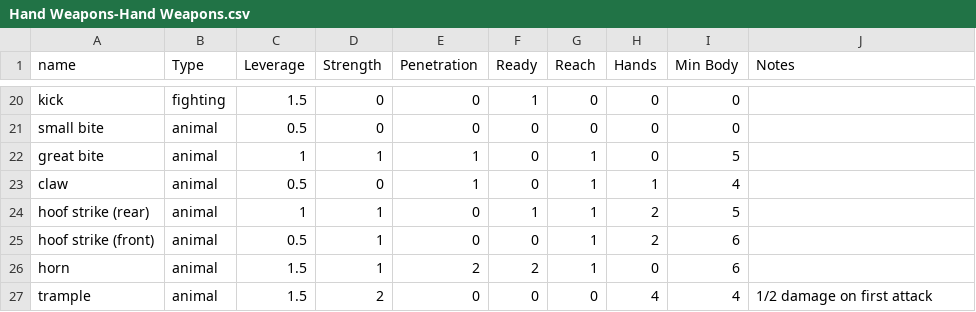
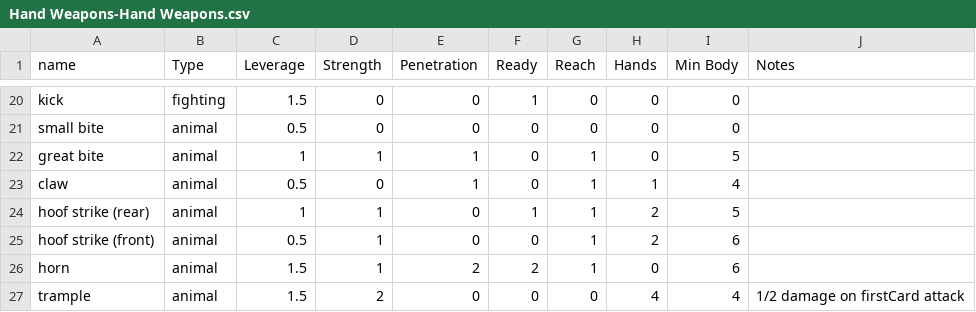
Before and after one commit to suits-rpg/rules, a CSV file: lib/data/csv/weapons/Hand Weapons-Hand Weapons.csv, drawn as a sheet; only a part is shown, gaps mark what is left out.

```diff
--- a/lib/data/csv/weapons/Hand Weapons-Hand Weapons.csv
+++ b/lib/data/csv/weapons/Hand Weapons-Hand Weapons.csv
@@ -26,2 +26,2 @@ hoof strike (front),animal,0.5,1,0,0,1,2,6,
 horn,animal,1.5,1,2,2,1,0,6,
-trample,animal,1.5,2,0,0,0,4,4,1/2 damage on first attack
+trample,animal,1.5,2,0,0,0,4,4,1/2 damage on firstCard attack
```
Also changed, not shown: 11 other files.
